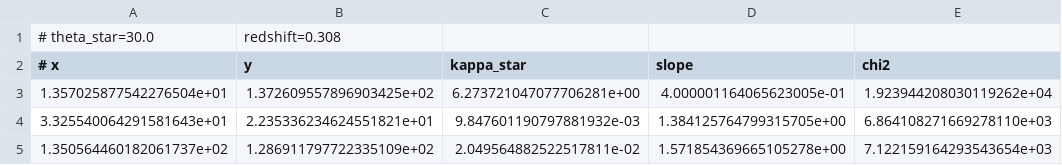
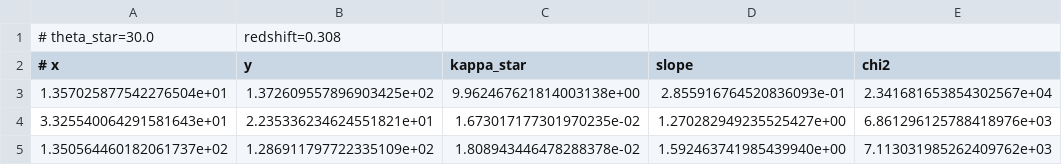
Before and after one commit to jShpiece/Thesis, a CSV file: Output/JWST/ABELL/POWER_LAW/lenses_ABELL_2744_f_g_POWER_LAW_WLSL_2pass.csv, drawn as a sheet.

```diff
--- a/Output/JWST/ABELL/POWER_LAW/lenses_ABELL_2744_f_g_POWER_LAW_WLSL_2pass.csv
+++ b/Output/JWST/ABELL/POWER_LAW/lenses_ABELL_2744_f_g_POWER_LAW_WLSL_2pass.csv
@@ -2,4 +2,4 @@
 # x,y,kappa_star,slope,chi2
-1.357025877542276504e+01,1.372609557896903425e+02,6.273721047077706281e+00,4.000001164065623005e-01,1.923944208030119262e+04
-3.325540064291581643e+01,2.235336234624551821e+01,9.847601190797881932e-03,1.384125764799315705e+00,6.864108271669278110e+03
-1.350564460182061737e+02,1.286911797722335109e+02,2.049564882522517811e-02,1.571854369665105278e+00,7.122159164293543654e+03
+1.357025877542276504e+01,1.372609557896903425e+02,9.962467621814003138e+00,2.855916764520836093e-01,2.341681653854302567e+04
+3.325540064291581643e+01,2.235336234624551821e+01,1.673017177301970235e-02,1.270282949235525427e+00,6.861296125788418976e+03
+1.350564460182061737e+02,1.286911797722335109e+02,1.808943446478288378e-02,1.592463741985439940e+00,7.113031985262409762e+03
```
Also changed, not shown: Output/JWST/ABELL/POWER_LAW/lenses_ABELL_2744_all_POWER_LAW_WLSL_2pass.csv, Output/JWST/ABELL/POWER_LAW/lenses_ABELL_2744_shear_f_POWER_LAW_WLSL_2pass.csv, 29 other files.
